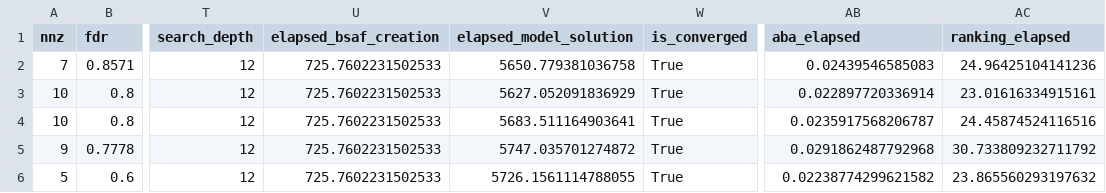
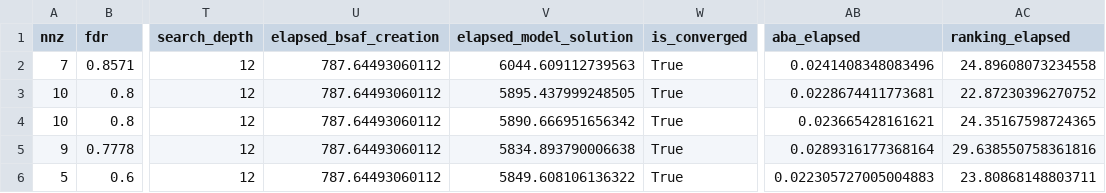
Before and after one commit to fisheeve/gradual-sem-causal-aba, a CSV file: results/gradual/v2_run_for_bnlearn/asia/batch4/cpdag_metrics.csv, drawn as a sheet; only a part is shown, gaps mark what is left out; the diff names each change by its address in the sheet, - before the commit and + after, or states it on an @@ line.

```diff
--- a/results/gradual/v2_run_for_bnlearn/asia/batch4/cpdag_metrics.csv
+++ b/results/gradual/v2_run_for_bnlearn/asia/batch4/cpdag_metrics.csv
-U2:U6 (elapsed_bsaf_creation): 725.7602231502533
+U2:U6 (elapsed_bsaf_creation): 787.64493060112
-V2 (elapsed_model_solution): 5650.779381036758
+V2 (elapsed_model_solution): 6044.609112739563
-AB2 (aba_elapsed): 0.02439546585083
+AB2 (aba_elapsed): 0.0241408348083496
-AC2 (ranking_elapsed): 24.96425104141236
+AC2 (ranking_elapsed): 24.89608073234558
-V3 (elapsed_model_solution): 5627.052091836929
+V3 (elapsed_model_solution): 5895.437999248505
-AB3 (aba_elapsed): 0.022897720336914
+AB3 (aba_elapsed): 0.0228674411773681
-AC3 (ranking_elapsed): 23.01616334915161
+AC3 (ranking_elapsed): 22.87230396270752
-V4 (elapsed_model_solution): 5683.511164903641
+V4 (elapsed_model_solution): 5890.666951656342
-AB4 (aba_elapsed): 0.0235917568206787
+AB4 (aba_elapsed): 0.023665428161621
-AC4 (ranking_elapsed): 24.45874524116516
+AC4 (ranking_elapsed): 24.35167598724365
-V5 (elapsed_model_solution): 5747.035701274872
+V5 (elapsed_model_solution): 5834.893790006638
-AB5 (aba_elapsed): 0.0291862487792968
+AB5 (aba_elapsed): 0.0289316177368164
-AC5 (ranking_elapsed): 30.733809232711792
+AC5 (ranking_elapsed): 29.638550758361816
-V6 (elapsed_model_solution): 5726.1561114788055
+V6 (elapsed_model_solution): 5849.608106136322
-AB6 (aba_elapsed): 0.02238774299621582
+AB6 (aba_elapsed): 0.022305727005004883
-AC6 (ranking_elapsed): 23.865560293197632
+AC6 (ranking_elapsed): 23.80868148803711
```
Also changed, not shown: results/gradual/v2_bnlearn_graphs_up_to_6_nodes/cpdag_metrics.csv, results/gradual/v2_bnlearn_graphs_up_to_6_nodes/dag_metrics.csv, 21 other files.
